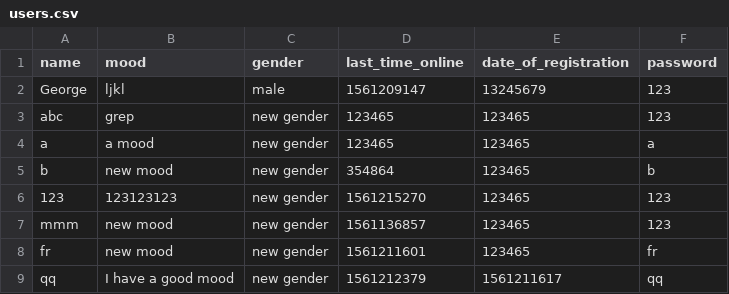
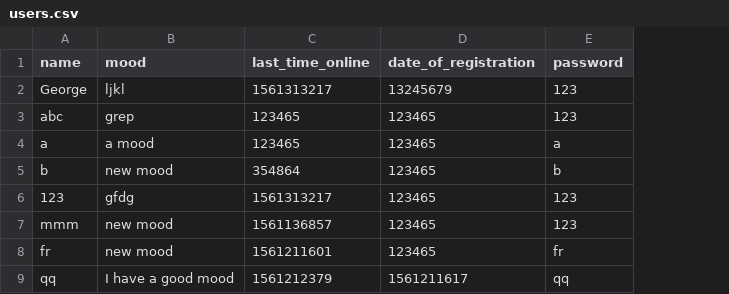
Before and after one commit to grdddj/My-codebase, a CSV file: Python/GUI - ChattingApp/users.csv, drawn as a sheet; removed rows and columns are numbered as before the commit, all else as after; the diff names each change by its address in the sheet, - before the commit and + after, or states it on an @@ line.

```diff
--- a/Python/GUI - ChattingApp/users.csv
+++ b/Python/GUI - ChattingApp/users.csv
-column C (gender), rows 2-9: male | new gender | new gender | new gender | new gender | new gender | new gender | new gender
-C2 (last_time_online): 1561209147
+C2 (last_time_online): 1561313217
-B6 (mood): 123123123
+B6 (mood): gfdg
-C6 (last_time_online): 1561215270
+C6 (last_time_online): 1561313217
```
Also changed, not shown: Python/GUI - ChattingApp/messages.csv, 4 other files.
